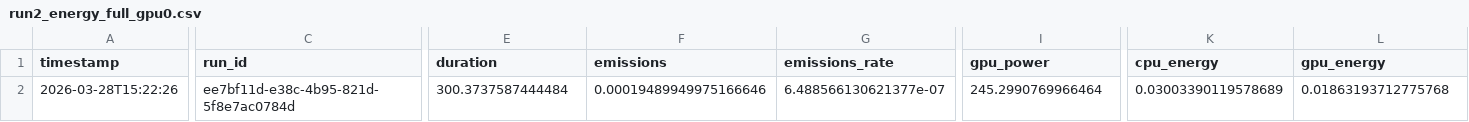
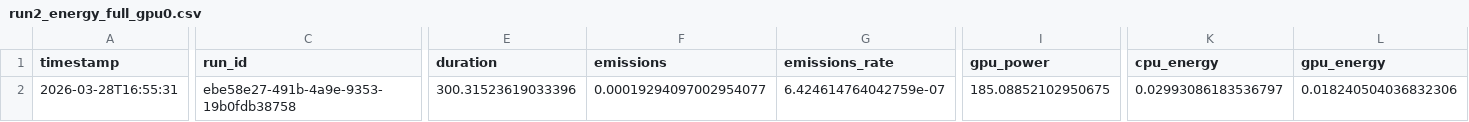
Before and after one commit to stephanie597/COMP597-starter-code, a CSV file: results/energy_baseline_logs/bs64/run2_energy_full_gpu0.csv, drawn as a sheet; only a part is shown, gaps mark what is left out; the diff covers the shown part only; the diff names each change by its address in the sheet, - before the commit and + after, or states it on an @@ line.

```diff
--- a/results/energy_baseline_logs/bs64/run2_energy_full_gpu0.csv
+++ b/results/energy_baseline_logs/bs64/run2_energy_full_gpu0.csv
-A2 (timestamp): 2026-03-28T15:22:26
+A2 (timestamp): 2026-03-28T16:55:31
-C2 (run_id): ee7bf11d-e38c-4b95-821d-5f8e7ac0784d
+C2 (run_id): ebe58e27-491b-4a9e-9353-19b0fdb38758
-E2 (duration): 300.3737587444484
+E2 (duration): 300.31523619033396
-F2 (emissions): 0.00019489949975166646
+F2 (emissions): 0.00019294097002954077
-G2 (emissions_rate): 6.488566130621377e-07
+G2 (emissions_rate): 6.424614764042759e-07
-I2 (gpu_power): 245.2990769966464
+I2 (gpu_power): 185.08852102950675
-K2 (cpu_energy): 0.03003390119578689
+K2 (cpu_energy): 0.02993086183536797
-L2 (gpu_energy): 0.01863193712775768
+L2 (gpu_energy): 0.018240504036832306
```
Also changed, not shown: 2 edited cells elsewhere in this file, results/energy_baseline_logs/bs128/run1_energy_full_gpu0.csv, results/energy_baseline_logs/bs128/run2_energy_full_gpu0.csv, 7 other files.
